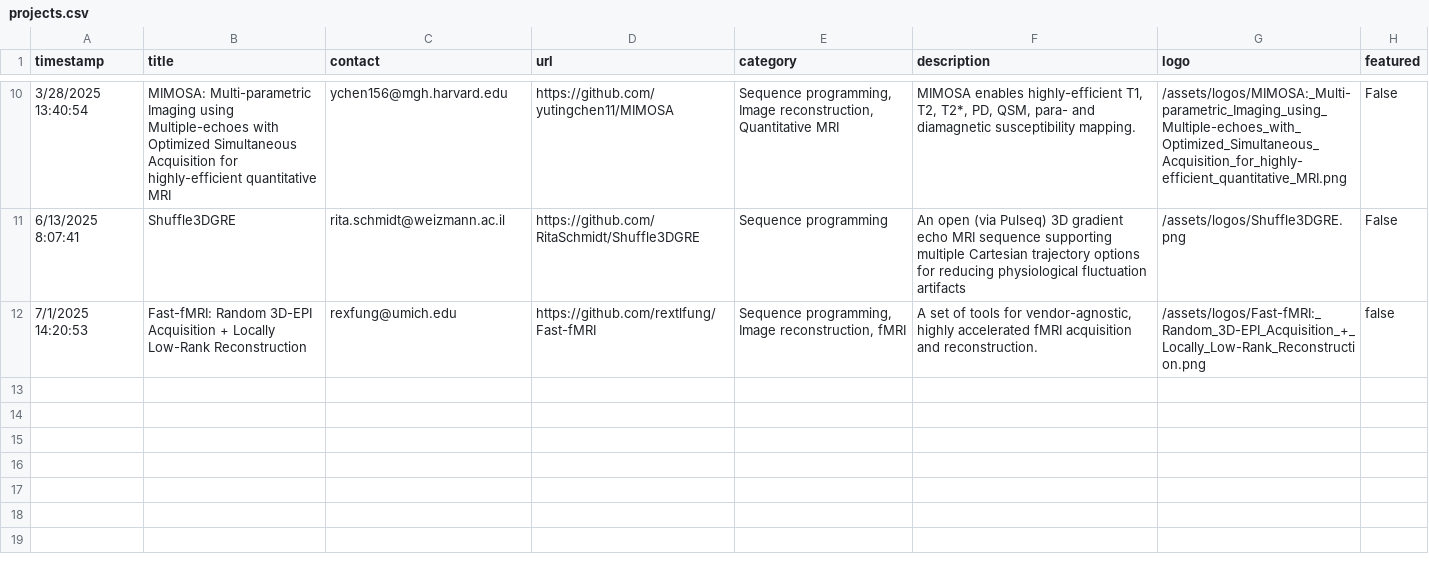
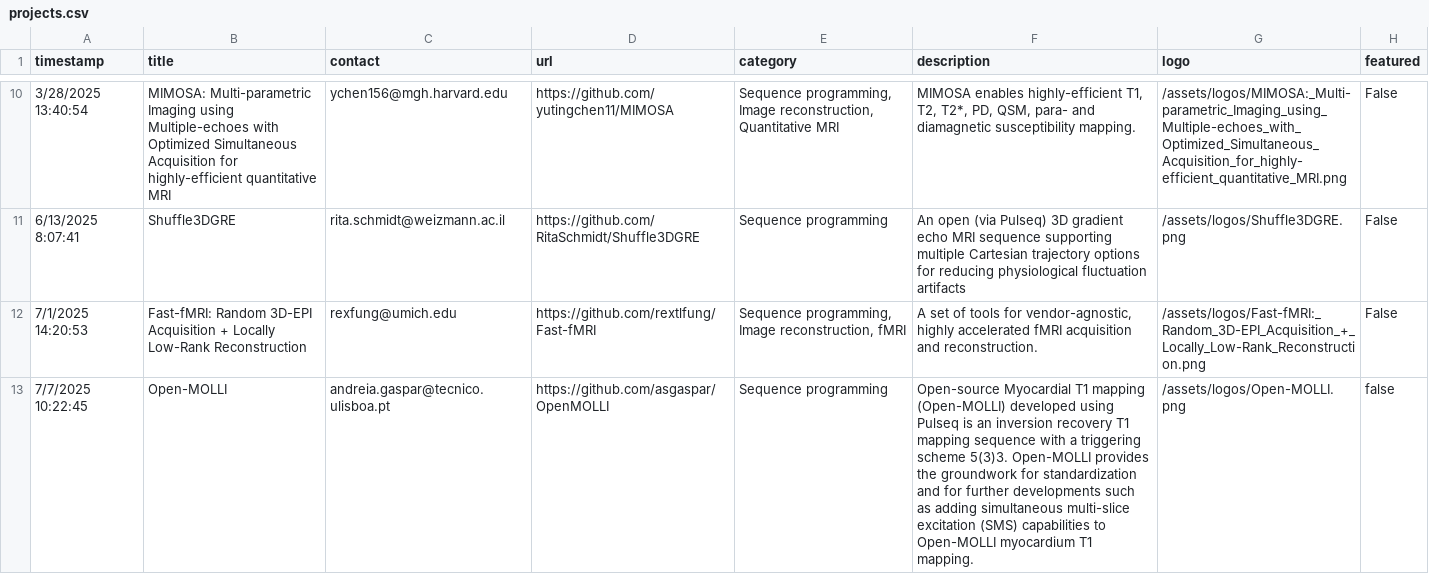
Before and after one commit to HarmonizedMRI/HarmonizedMRI.github.io, a CSV file: _data/projects.csv, drawn as a sheet; only a part is shown, gaps mark what is left out.

Commit message:
Update projects.csv and logos

```diff
--- a/_data/projects.csv
+++ b/_data/projects.csv
@@ -11,2 +11,3 @@ timestamp,title,contact,url,category,description,logo,featured
 6/13/2025 8:07:41,Shuffle3DGRE,rita.schmidt@weizmann.ac.il,https://github.com/RitaSchmidt/Shuffle3DGRE,Sequence programming,An open (via Pulseq) 3D gradient echo MRI sequence supporting multiple Cartesian trajectory options for reducing physiological fluctuation artifacts,/assets/logos/Shuffle3DGRE.png,False
-7/1/2025 14:20:53,Fast-fMRI: Random 3D-EPI Acquisition + Locally Low-Rank Reconstruction,rexfung@umich.edu,https://github.com/rextlfung/Fast-fMRI,"Sequence programming, Image reconstruction, fMRI","A set of tools for vendor-agnostic, highly accelerated fMRI acquisition and reconstruction.",/assets/logos/Fast-fMRI:_Random_3D-EPI_Acquisition_+_Locally_Low-Rank_Reconstruction.png,false
+7/1/2025 14:20:53,Fast-fMRI: Random 3D-EPI Acquisition + Locally Low-Rank Reconstruction,rexfung@umich.edu,https://github.com/rextlfung/Fast-fMRI,"Sequence programming, Image reconstruction, fMRI","A set of tools for vendor-agnostic, highly accelerated fMRI acquisition and reconstruction.",/assets/logos/Fast-fMRI:_Random_3D-EPI_Acquisition_+_Locally_Low-Rank_Reconstruction.png,False
+7/7/2025 10:22:45,Open-MOLLI,andreia.gaspar@tecnico.ulisboa.pt,https://github.com/asgaspar/OpenMOLLI,Sequence programming,Open-source Myocardial T1 mapping (Open-MOLLI) developed using Pulseq is an inversion recovery T1 mapping sequence with a triggering scheme 5(3)3. Open-MOLLI provides the groundwork for standardization and for further developments such as adding simultaneous multi-slice excitation (SMS) capabilities to Open-MOLLI myocardium T1 mapping.,/assets/logos/Open-MOLLI.png,false
```
Also changed, not shown: 1 other file.
